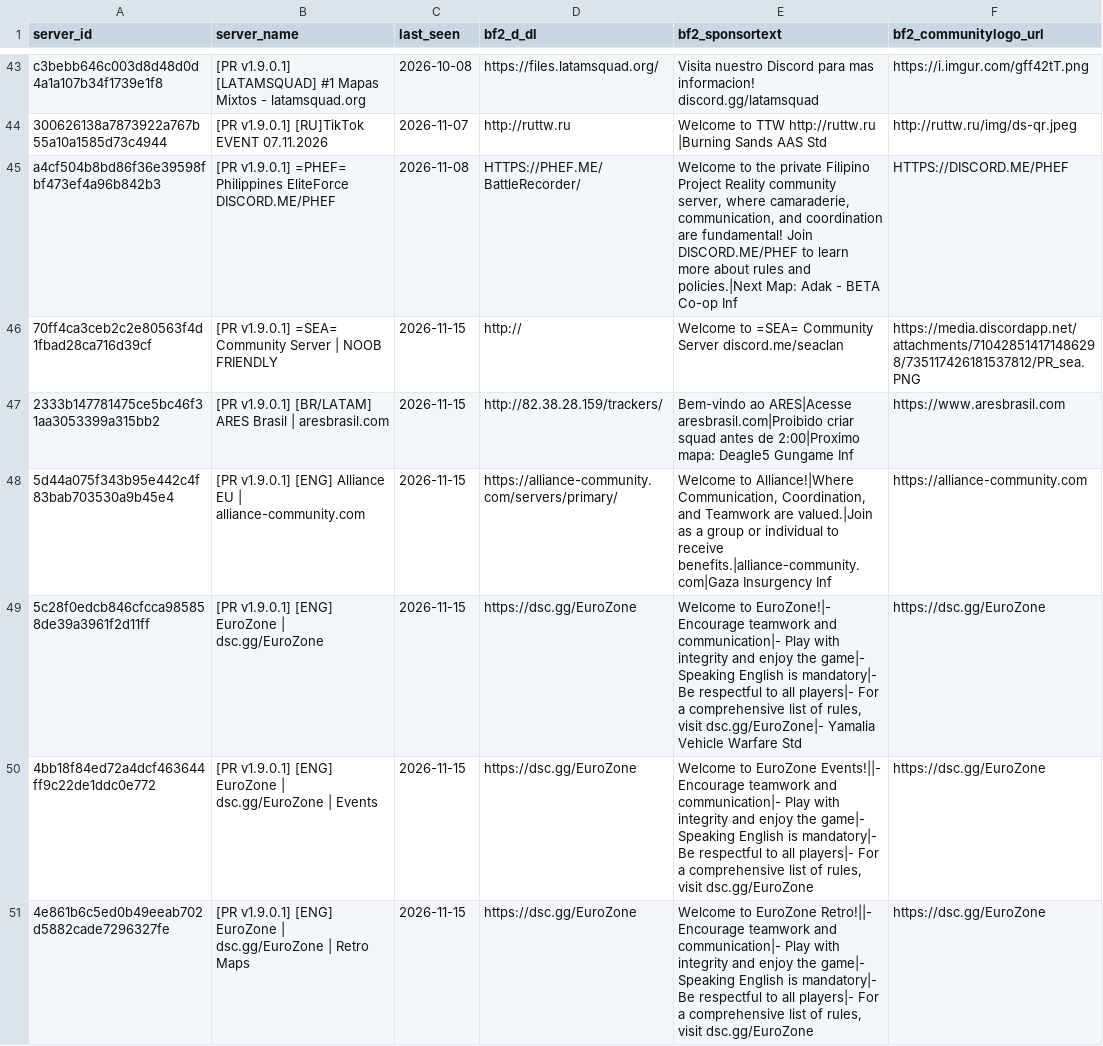
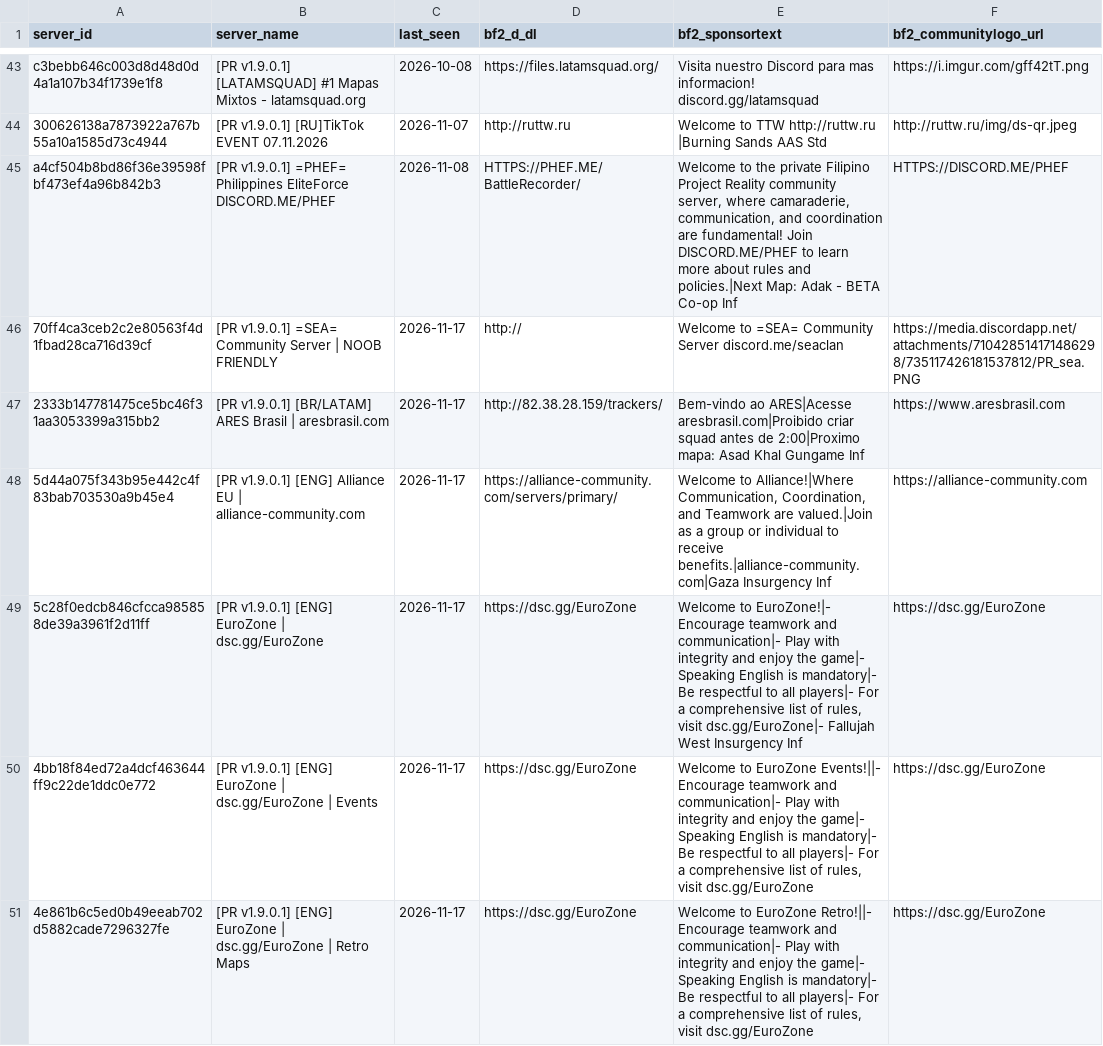
Before and after one commit to SucharMistrz/PRServerTracker, a TSV file: data/servers_last_seen.tsv, drawn as a sheet; only a part is shown, gaps mark what is left out; the diff covers the shown part only.

```diff
--- a/data/servers_last_seen.tsv
+++ b/data/servers_last_seen.tsv
@@ -45,7 +45,7 @@ c3bebb646c003d8d48d0d4a1a107b34f1739e1f8	[PR v1.9.0.1] [LATAMSQUAD] #1 Mapas Mix
 a4cf504b8bd86f36e39598fbf473ef4a96b842b3	[PR v1.9.0.1] =PHEF= Philippines EliteForce DISCORD.ME/PHEF	2026-11-08	HTTPS://PHEF.ME/BattleRecorder/	Welcome to the private Filipino Project Reality community server, where camaraderie, communication, and coordination are fundamental! Join DISCORD.ME/PHEF to learn more about rules and policies.|Next Map: Adak - BETA Co-op Inf	HTTPS://DISCORD.ME/PHEF
-70ff4ca3ceb2c2e80563f4d1fbad28ca716d39cf	[PR v1.9.0.1] =SEA= Community Server | NOOB FRIENDLY	2026-11-15	http://	Welcome to =SEA= Community Server discord.me/seaclan	https://media.discordapp.net/attachments/710428514171486298/735117426181537812/PR_sea.PNG
-2333b147781475ce5bc46f31aa3053399a315bb2	[PR v1.9.0.1] [BR/LATAM] ARES Brasil | aresbrasil.com	2026-11-15	http://82.38.28.159/trackers/	Bem-vindo ao ARES|Acesse aresbrasil.com|Proibido criar squad antes de 2:00|Proximo mapa: Deagle5 Gungame Inf	https://www.aresbrasil.com
-5d44a075f343b95e442c4f83bab703530a9b45e4	[PR v1.9.0.1] [ENG] Alliance EU | alliance-community.com	2026-11-15	https://alliance-community.com/servers/primary/	Welcome to Alliance!|Where Communication, Coordination, and Teamwork are valued.|Join as a group or individual to receive benefits.|alliance-community.com|Gaza Insurgency Inf	https://alliance-community.com
-5c28f0edcb846cfcca985858de39a3961f2d11ff	[PR v1.9.0.1] [ENG] EuroZone | dsc.gg/EuroZone	2026-11-15	https://dsc.gg/EuroZone	Welcome to EuroZone!|- Encourage teamwork and communication|- Play with integrity and enjoy the game|- Speaking English is mandatory|- Be respectful to all players|- For a comprehensive list of rules, visit dsc.gg/EuroZone|- Yamalia Vehicle Warfare Std	https://dsc.gg/EuroZone
-4bb18f84ed72a4dcf463644ff9c22de1ddc0e772	[PR v1.9.0.1] [ENG] EuroZone | dsc.gg/EuroZone | Events	2026-11-15	https://dsc.gg/EuroZone	Welcome to EuroZone Events!||- Encourage teamwork and communication|- Play with integrity and enjoy the game|- Speaking English is mandatory|- Be respectful to all players|- For a comprehensive list of rules, visit dsc.gg/EuroZone	https://dsc.gg/EuroZone
-4e861b6c5ed0b49eeab702d5882cade7296327fe	[PR v1.9.0.1] [ENG] EuroZone | dsc.gg/EuroZone | Retro Maps	2026-11-15	https://dsc.gg/EuroZone	Welcome to EuroZone Retro!||- Encourage teamwork and communication|- Play with integrity and enjoy the game|- Speaking English is mandatory|- Be respectful to all players|- For a comprehensive list of rules, visit dsc.gg/EuroZone	https://dsc.gg/EuroZone
+70ff4ca3ceb2c2e80563f4d1fbad28ca716d39cf	[PR v1.9.0.1] =SEA= Community Server | NOOB FRIENDLY	2026-11-17	http://	Welcome to =SEA= Community Server discord.me/seaclan	https://media.discordapp.net/attachments/710428514171486298/735117426181537812/PR_sea.PNG
+2333b147781475ce5bc46f31aa3053399a315bb2	[PR v1.9.0.1] [BR/LATAM] ARES Brasil | aresbrasil.com	2026-11-17	http://82.38.28.159/trackers/	Bem-vindo ao ARES|Acesse aresbrasil.com|Proibido criar squad antes de 2:00|Proximo mapa: Asad Khal Gungame Inf	https://www.aresbrasil.com
+5d44a075f343b95e442c4f83bab703530a9b45e4	[PR v1.9.0.1] [ENG] Alliance EU | alliance-community.com	2026-11-17	https://alliance-community.com/servers/primary/	Welcome to Alliance!|Where Communication, Coordination, and Teamwork are valued.|Join as a group or individual to receive benefits.|alliance-community.com|Gaza Insurgency Inf	https://alliance-community.com
+5c28f0edcb846cfcca985858de39a3961f2d11ff	[PR v1.9.0.1] [ENG] EuroZone | dsc.gg/EuroZone	2026-11-17	https://dsc.gg/EuroZone	Welcome to EuroZone!|- Encourage teamwork and communication|- Play with integrity and enjoy the game|- Speaking English is mandatory|- Be respectful to all players|- For a comprehensive list of rules, visit dsc.gg/EuroZone|- Fallujah West Insurgency Inf	https://dsc.gg/EuroZone
+4bb18f84ed72a4dcf463644ff9c22de1ddc0e772	[PR v1.9.0.1] [ENG] EuroZone | dsc.gg/EuroZone | Events	2026-11-17	https://dsc.gg/EuroZone	Welcome to EuroZone Events!||- Encourage teamwork and communication|- Play with integrity and enjoy the game|- Speaking English is mandatory|- Be respectful to all players|- For a comprehensive list of rules, visit dsc.gg/EuroZone	https://dsc.gg/EuroZone
+4e861b6c5ed0b49eeab702d5882cade7296327fe	[PR v1.9.0.1] [ENG] EuroZone | dsc.gg/EuroZone | Retro Maps	2026-11-17	https://dsc.gg/EuroZone	Welcome to EuroZone Retro!||- Encourage teamwork and communication|- Play with integrity and enjoy the game|- Speaking English is mandatory|- Be respectful to all players|- For a comprehensive list of rules, visit dsc.gg/EuroZone	https://dsc.gg/EuroZone
```
Also changed, not shown: 23 edited cells elsewhere in this file.
